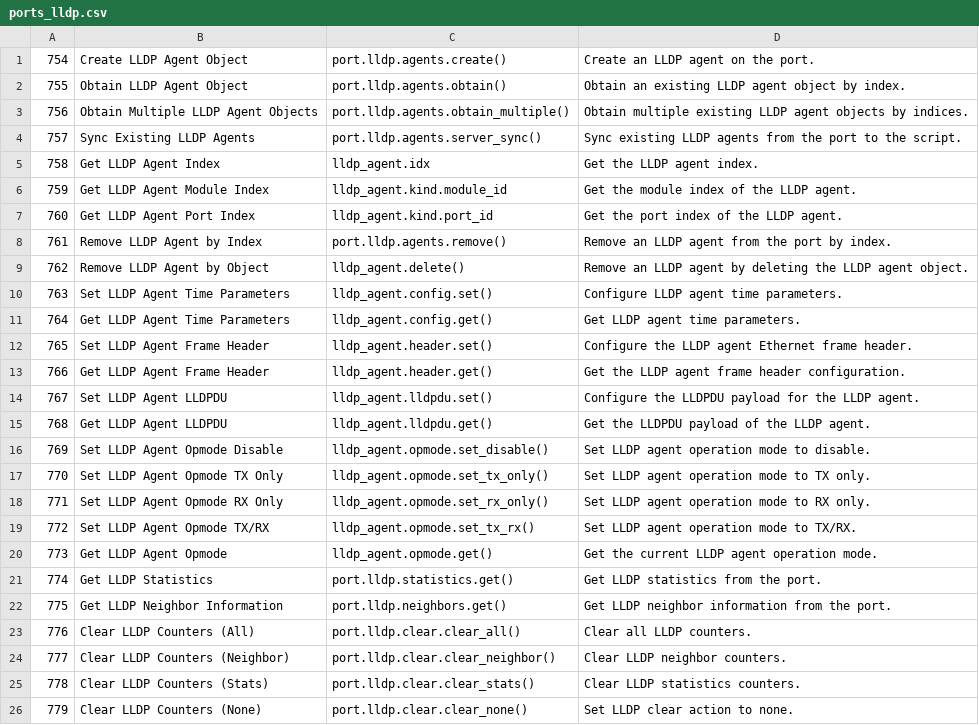
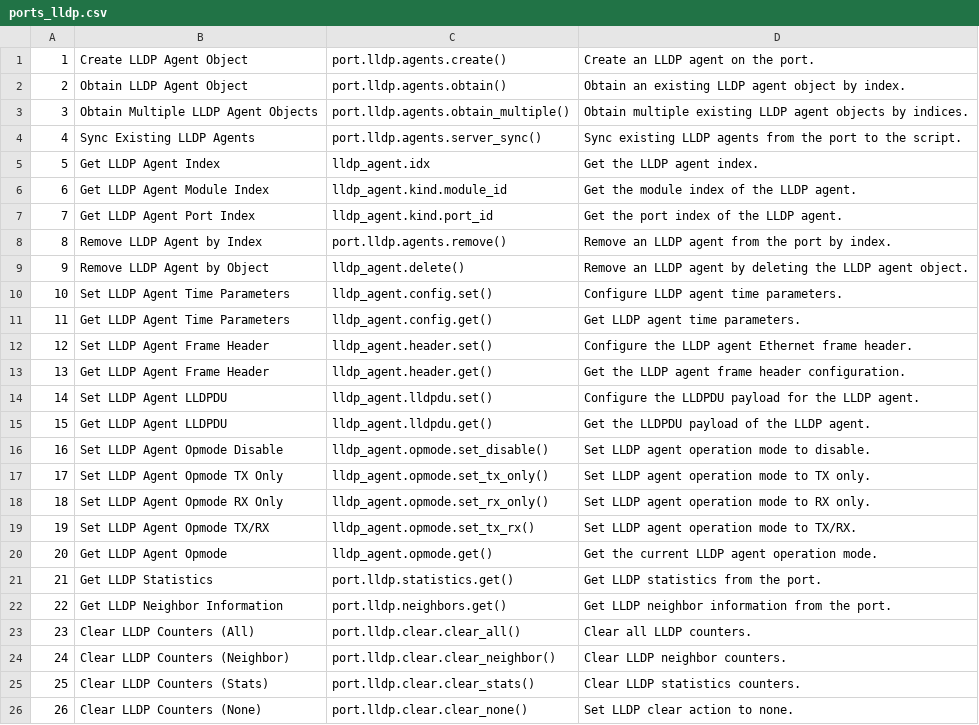
Before and after one commit to xenanetworks/tdl-xoa-driver, a CSV file: docs/source/api_ref/hli/ports/ports_lldp.csv, drawn as a sheet.

```diff
--- a/docs/source/api_ref/hli/ports/ports_lldp.csv
+++ b/docs/source/api_ref/hli/ports/ports_lldp.csv
@@ -1,26 +1,26 @@
-"754","Create LLDP Agent Object","port.lldp.agents.create()","Create an LLDP agent on the port."
-"755","Obtain LLDP Agent Object","port.lldp.agents.obtain()","Obtain an existing LLDP agent object by index."
-"756","Obtain Multiple LLDP Agent Objects","port.lldp.agents.obtain_multiple()","Obtain multiple existing LLDP agent objects by indices."
-"757","Sync Existing LLDP Agents","port.lldp.agents.server_sync()","Sync existing LLDP agents from the port to the script."
-"758","Get LLDP Agent Index","lldp_agent.idx","Get the LLDP agent index."
-"759","Get LLDP Agent Module Index","lldp_agent.kind.module_id","Get the module index of the LLDP agent."
-"760","Get LLDP Agent Port Index","lldp_agent.kind.port_id","Get the port index of the LLDP agent."
-"761","Remove LLDP Agent by Index","port.lldp.agents.remove()","Remove an LLDP agent from the port by index."
-"762","Remove LLDP Agent by Object","lldp_agent.delete()","Remove an LLDP agent by deleting the LLDP agent object."
-"763","Set LLDP Agent Time Parameters","lldp_agent.config.set()","Configure LLDP agent time parameters."
-"764","Get LLDP Agent Time Parameters","lldp_agent.config.get()","Get LLDP agent time parameters."
-"765","Set LLDP Agent Frame Header","lldp_agent.header.set()","Configure the LLDP agent Ethernet frame header."
-"766","Get LLDP Agent Frame Header","lldp_agent.header.get()","Get the LLDP agent frame header configuration."
-"767","Set LLDP Agent LLDPDU","lldp_agent.lldpdu.set()","Configure the LLDPDU payload for the LLDP agent."
-"768","Get LLDP Agent LLDPDU","lldp_agent.lldpdu.get()","Get the LLDPDU payload of the LLDP agent."
-"769","Set LLDP Agent Opmode Disable","lldp_agent.opmode.set_disable()","Set LLDP agent operation mode to disable."
-"770","Set LLDP Agent Opmode TX Only","lldp_agent.opmode.set_tx_only()","Set LLDP agent operation mode to TX only."
-"771","Set LLDP Agent Opmode RX Only","lldp_agent.opmode.set_rx_only()","Set LLDP agent operation mode to RX only."
-"772","Set LLDP Agent Opmode TX/RX","lldp_agent.opmode.set_tx_rx()","Set LLDP agent operation mode to TX/RX."
-"773","Get LLDP Agent Opmode","lldp_agent.opmode.get()","Get the current LLDP agent operation mode."
-"774","Get LLDP Statistics","port.lldp.statistics.get()","Get LLDP statistics from the port."
-"775","Get LLDP Neighbor Information","port.lldp.neighbors.get()","Get LLDP neighbor information from the port."
-"776","Clear LLDP Counters (All)","port.lldp.clear.clear_all()","Clear all LLDP counters."
-"777","Clear LLDP Counters (Neighbor)","port.lldp.clear.clear_neighbor()","Clear LLDP neighbor counters."
-"778","Clear LLDP Counters (Stats)","port.lldp.clear.clear_stats()","Clear LLDP statistics counters."
-"779","Clear LLDP Counters (None)","port.lldp.clear.clear_none()","Set LLDP clear action to none."
+"1","Create LLDP Agent Object","port.lldp.agents.create()","Create an LLDP agent on the port."
+"2","Obtain LLDP Agent Object","port.lldp.agents.obtain()","Obtain an existing LLDP agent object by index."
+"3","Obtain Multiple LLDP Agent Objects","port.lldp.agents.obtain_multiple()","Obtain multiple existing LLDP agent objects by indices."
+"4","Sync Existing LLDP Agents","port.lldp.agents.server_sync()","Sync existing LLDP agents from the port to the script."
+"5","Get LLDP Agent Index","lldp_agent.idx","Get the LLDP agent index."
+"6","Get LLDP Agent Module Index","lldp_agent.kind.module_id","Get the module index of the LLDP agent."
+"7","Get LLDP Agent Port Index","lldp_agent.kind.port_id","Get the port index of the LLDP agent."
+"8","Remove LLDP Agent by Index","port.lldp.agents.remove()","Remove an LLDP agent from the port by index."
+"9","Remove LLDP Agent by Object","lldp_agent.delete()","Remove an LLDP agent by deleting the LLDP agent object."
+"10","Set LLDP Agent Time Parameters","lldp_agent.config.set()","Configure LLDP agent time parameters."
+"11","Get LLDP Agent Time Parameters","lldp_agent.config.get()","Get LLDP agent time parameters."
+"12","Set LLDP Agent Frame Header","lldp_agent.header.set()","Configure the LLDP agent Ethernet frame header."
+"13","Get LLDP Agent Frame Header","lldp_agent.header.get()","Get the LLDP agent frame header configuration."
+"14","Set LLDP Agent LLDPDU","lldp_agent.lldpdu.set()","Configure the LLDPDU payload for the LLDP agent."
+"15","Get LLDP Agent LLDPDU","lldp_agent.lldpdu.get()","Get the LLDPDU payload of the LLDP agent."
+"16","Set LLDP Agent Opmode Disable","lldp_agent.opmode.set_disable()","Set LLDP agent operation mode to disable."
+"17","Set LLDP Agent Opmode TX Only","lldp_agent.opmode.set_tx_only()","Set LLDP agent operation mode to TX only."
+"18","Set LLDP Agent Opmode RX Only","lldp_agent.opmode.set_rx_only()","Set LLDP agent operation mode to RX only."
+"19","Set LLDP Agent Opmode TX/RX","lldp_agent.opmode.set_tx_rx()","Set LLDP agent operation mode to TX/RX."
+"20","Get LLDP Agent Opmode","lldp_agent.opmode.get()","Get the current LLDP agent operation mode."
+"21","Get LLDP Statistics","port.lldp.statistics.get()","Get LLDP statistics from the port."
+"22","Get LLDP Neighbor Information","port.lldp.neighbors.get()","Get LLDP neighbor information from the port."
+"23","Clear LLDP Counters (All)","port.lldp.clear.clear_all()","Clear all LLDP counters."
+"24","Clear LLDP Counters (Neighbor)","port.lldp.clear.clear_neighbor()","Clear LLDP neighbor counters."
+"25","Clear LLDP Counters (Stats)","port.lldp.clear.clear_stats()","Clear LLDP statistics counters."
+"26","Clear LLDP Counters (None)","port.lldp.clear.clear_none()","Set LLDP clear action to none."
```
Also changed, not shown: docs/source/api_ref/hli/ports/ports_chimera.csv, docs/source/api_ref/hli/ports/ports_macsec.csv, 24 other files.
